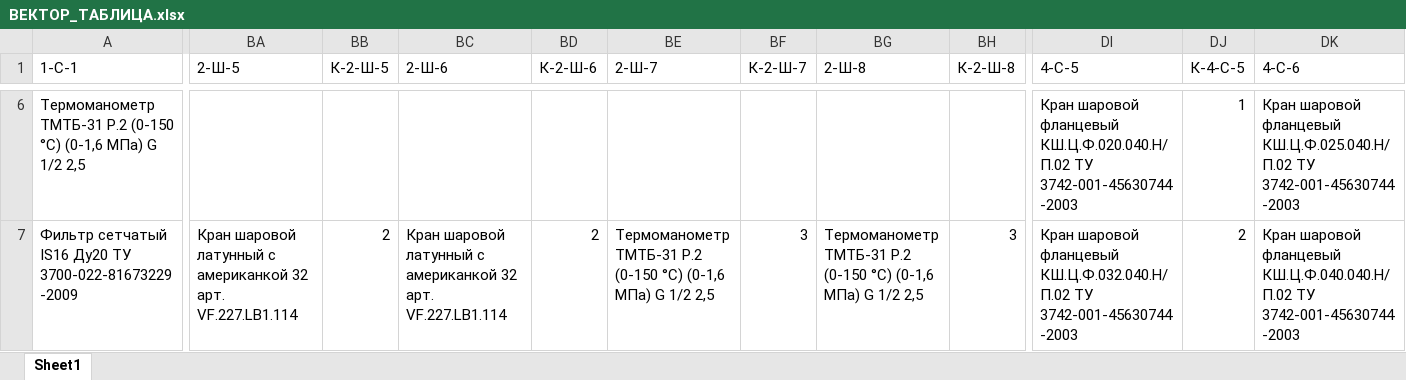
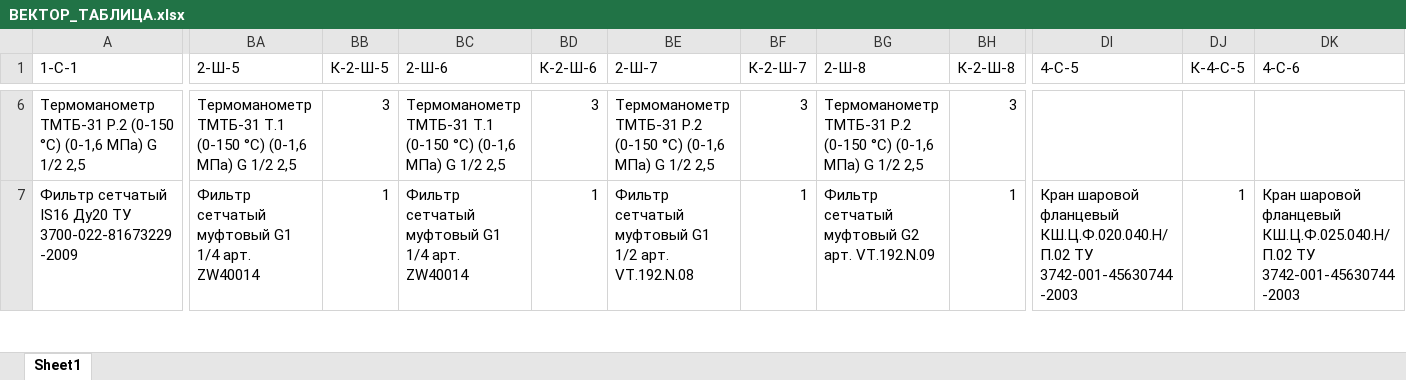
Before and after one commit to HeckfyVEZA/vector_new, an Excel workbook: Scheme/ВЕКТОР_ТАБЛИЦА.xlsx, sheet Sheet1, drawn as a sheet; only a part is shown, gaps mark what is left out; values as stored, in another font and other column widths than the file's, no cell formats; the diff covers the shown part only; the diff names each change by its address in the sheet, - before the commit and + after, or states it on an @@ line.

```diff
--- a/Scheme/ВЕКТОР_ТАБЛИЦА.xlsx (sheet Sheet1)
+++ b/Scheme/ВЕКТОР_ТАБЛИЦА.xlsx (sheet Sheet1)
-BA6 (2-Ш-5): (empty)
+BA6 (2-Ш-5): Термоманометр ТМТБ-31 Т.1 (0-150 °C) (0-1,6 МПа) G 1/2 2,5
-BB6 (К-2-Ш-5): (empty)
+BB6 (К-2-Ш-5): 3
-BC6 (2-Ш-6): (empty)
+BC6 (2-Ш-6): Термоманометр ТМТБ-31 Т.1 (0-150 °C) (0-1,6 МПа) G 1/2 2,5
-BD6 (К-2-Ш-6): (empty)
+BD6 (К-2-Ш-6): 3
-BE6 (2-Ш-7): (empty)
+BE6 (2-Ш-7): Термоманометр ТМТБ-31 Р.2 (0-150 °C) (0-1,6 МПа) G 1/2 2,5
-BF6 (К-2-Ш-7): (empty)
+BF6 (К-2-Ш-7): 3
-BG6 (2-Ш-8): (empty)
+BG6 (2-Ш-8): Термоманометр ТМТБ-31 Р.2 (0-150 °C) (0-1,6 МПа) G 1/2 2,5
-BH6 (К-2-Ш-8): (empty)
+BH6 (К-2-Ш-8): 3
-DI6 (4-C-5): Кран шаровой фланцевый КШ.Ц.Ф.020.040.Н/П.02 ТУ 3742-001-45630744-2003
+DI6 (4-C-5): (empty)
-DJ6 (К-4-C-5): 1
+DJ6 (К-4-C-5): (empty)
-DK6 (4-C-6): Кран шаровой фланцевый КШ.Ц.Ф.025.040.Н/П.02 ТУ 3742-001-45630744-2003
+DK6 (4-C-6): (empty)
-BA7 (2-Ш-5): Кран шаровой латунный с американкой 32 арт. VF.227.LB1.114
+BA7 (2-Ш-5): Фильтр сетчатый муфтовый G1 1/4 арт. ZW40014
-BB7 (К-2-Ш-5): 2
+BB7 (К-2-Ш-5): 1
-BC7 (2-Ш-6): Кран шаровой латунный с американкой 32 арт. VF.227.LB1.114
+BC7 (2-Ш-6): Фильтр сетчатый муфтовый G1 1/4 арт. ZW40014
-BD7 (К-2-Ш-6): 2
+BD7 (К-2-Ш-6): 1
-BE7 (2-Ш-7): Термоманометр ТМТБ-31 Р.2 (0-150 °C) (0-1,6 МПа) G 1/2 2,5
+BE7 (2-Ш-7): Фильтр сетчатый муфтовый G1 1/2 арт. VT.192.N.08
-BF7 (К-2-Ш-7): 3
+BF7 (К-2-Ш-7): 1
-BG7 (2-Ш-8): Термоманометр ТМТБ-31 Р.2 (0-150 °C) (0-1,6 МПа) G 1/2 2,5
+BG7 (2-Ш-8): Фильтр сетчатый муфтовый G2 арт. VT.192.N.09
-BH7 (К-2-Ш-8): 3
+BH7 (К-2-Ш-8): 1
-DI7 (4-C-5): …шаровой фланцевый КШ.Ц.Ф.032.040.Н/П.02 ТУ 3742-001-45630744-2003
+DI7 (4-C-5): …шаровой фланцевый КШ.Ц.Ф.020.040.Н/П.02 ТУ 3742-001-45630744-2003
-DJ7 (К-4-C-5): 2
+DJ7 (К-4-C-5): 1
-DK7 (4-C-6): …шаровой фланцевый КШ.Ц.Ф.040.040.Н/П.02 ТУ 3742-001-45630744-2003
+DK7 (4-C-6): …шаровой фланцевый КШ.Ц.Ф.025.040.Н/П.02 ТУ 3742-001-45630744-2003
```
Also changed, not shown: 178 edited cells elsewhere in this sheet, cell formats.
